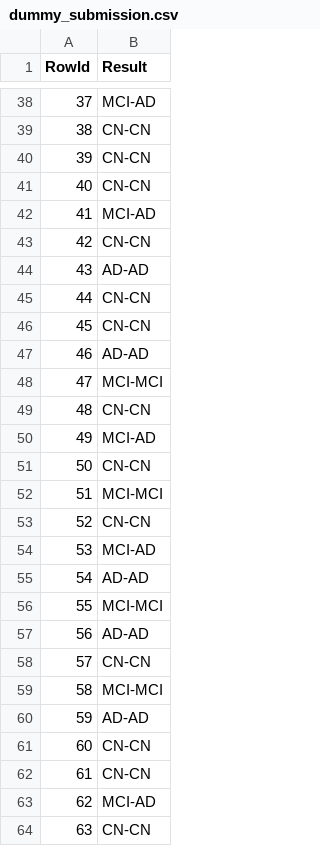
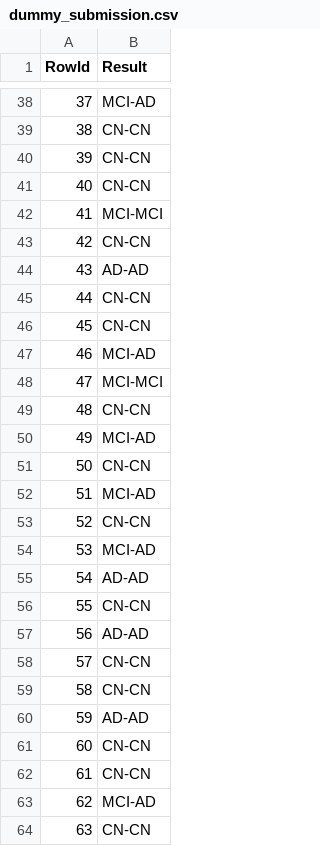
Before and after one commit to jvale03/Machine-Learning-para-Predicao-de-Demencia, a CSV file: Dataset/dummy_submission.csv, drawn as a sheet; only a part is shown, gaps mark what is left out; the diff covers the shown part only.

```diff
--- a/Dataset/dummy_submission.csv
+++ b/Dataset/dummy_submission.csv
@@ -41,3 +41,3 @@ RowId,Result
 40,CN-CN
-41,MCI-AD
+41,MCI-MCI
 42,CN-CN
@@ -46,3 +46,3 @@ RowId,Result
 45,CN-CN
-46,AD-AD
+46,MCI-AD
 47,MCI-MCI
@@ -51,3 +51,3 @@ RowId,Result
 50,CN-CN
-51,MCI-MCI
+51,MCI-AD
 52,CN-CN
@@ -55,6 +55,6 @@ RowId,Result
 54,AD-AD
-55,MCI-MCI
+55,CN-CN
 56,AD-AD
 57,CN-CN
-58,MCI-MCI
+58,CN-CN
 59,AD-AD
```
Also changed, not shown: 19 edited cells elsewhere in this file, 2 other files.
